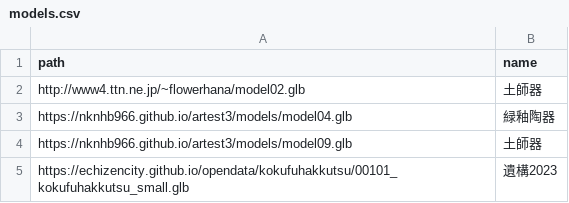
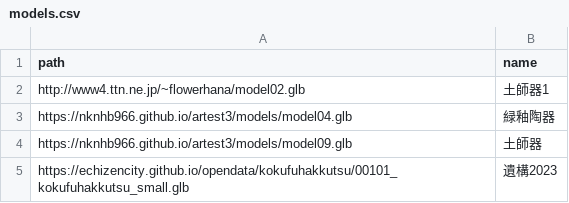
Before and after one commit to nknhb966/artest3, a CSV file: models.csv, drawn as a sheet.

Commit message:
Update models.csv

```diff
--- a/models.csv
+++ b/models.csv
@@ -1,3 +1,3 @@
 path,name
-http://www4.ttn.ne.jp/~flowerhana/model02.glb,土師器
+http://www4.ttn.ne.jp/~flowerhana/model02.glb,土師器1
 https://nknhb966.github.io/artest3/models/model04.glb,緑釉陶器
```
